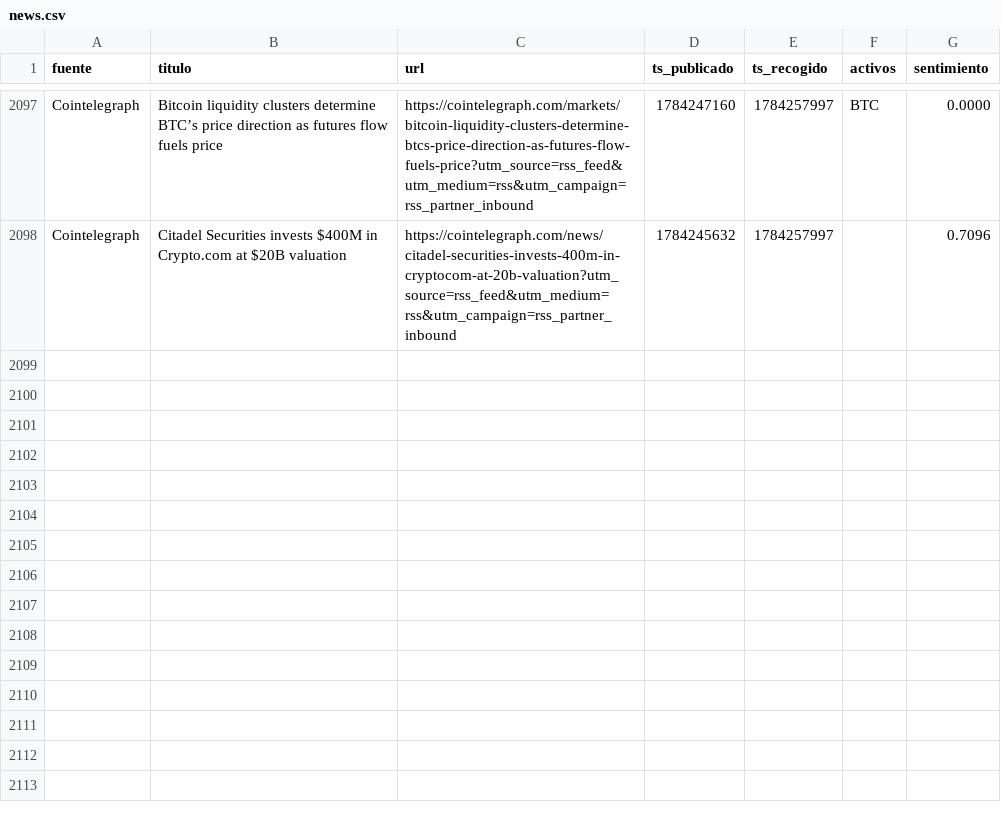
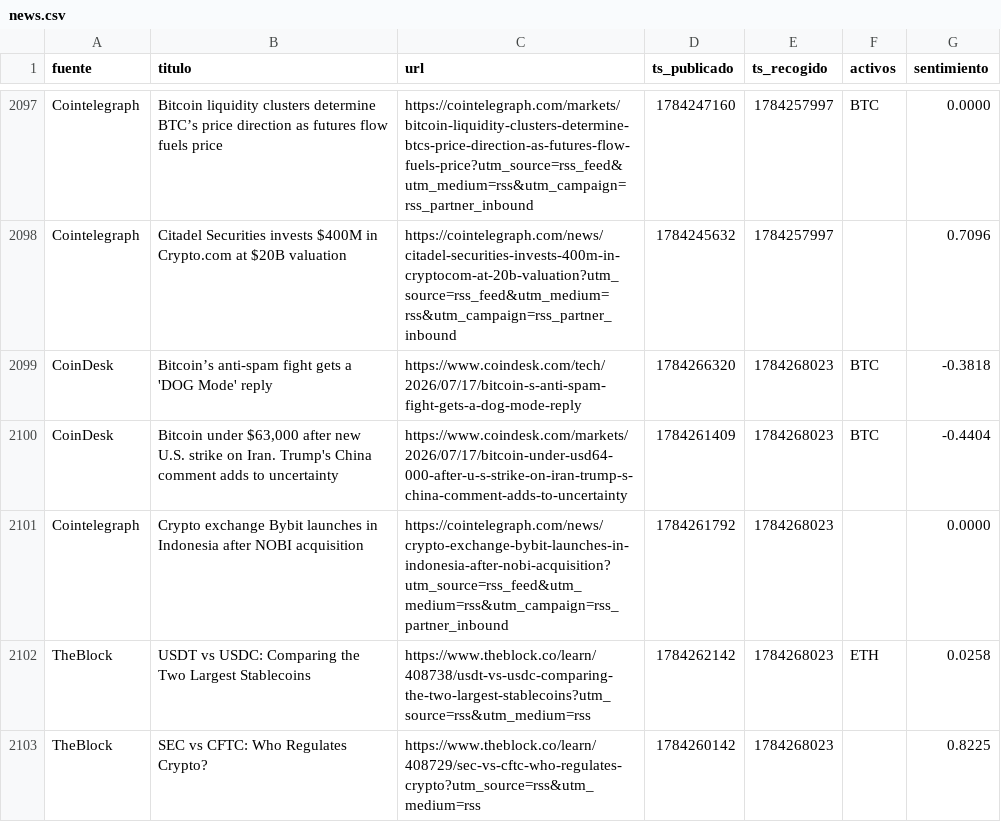
Before and after one commit to marcosgcuenta1/trading-bot, a CSV file: data/news.csv, drawn as a sheet; only a part is shown, gaps mark what is left out.

```diff
--- a/data/news.csv
+++ b/data/news.csv
@@ -2098 +2098,6 @@ Cointelegraph,Bitcoin liquidity clusters determine BTC’s price direction as fu
 Cointelegraph,Citadel Securities invests $400M in Crypto.com at $20B valuation,https://cointelegraph.com/news/citadel-securities-invests-400m-in-cryptocom-at-20b-valuation?utm_source=rss_feed&utm_medium=rss&utm_campaign=rss_partner_inbound,1784245632,1784257997,,0.7096
+CoinDesk,Bitcoin’s anti-spam fight gets a 'DOG Mode' reply,https://www.coindesk.com/tech/2026/07/17/bitcoin-s-anti-spam-fight-gets-a-dog-mode-reply,1784266320,1784268023,BTC,-0.3818
+CoinDesk,"Bitcoin under $63,000 after new U.S. strike on Iran. Trump's China comment adds to uncertainty",https://www.coindesk.com/markets/2026/07/17/bitcoin-under-usd64-000-after-u-s-strike-on-iran-trump-s-china-comment-adds-to-uncertainty,1784261409,1784268023,BTC,-0.4404
+Cointelegraph,Crypto exchange Bybit launches in Indonesia after NOBI acquisition,https://cointelegraph.com/news/crypto-exchange-bybit-launches-in-indonesia-after-nobi-acquisition?utm_source=rss_feed&utm_medium=rss&utm_campaign=rss_partner_inbound,1784261792,1784268023,,0.0000
+TheBlock,USDT vs USDC: Comparing the Two Largest Stablecoins,https://www.theblock.co/learn/408738/usdt-vs-usdc-comparing-the-two-largest-stablecoins?utm_source=rss&utm_medium=rss,1784262142,1784268023,ETH,0.0258
+TheBlock,SEC vs CFTC: Who Regulates Crypto?,https://www.theblock.co/learn/408729/sec-vs-cftc-who-regulates-crypto?utm_source=rss&utm_medium=rss,1784260142,1784268023,,0.8225
```
